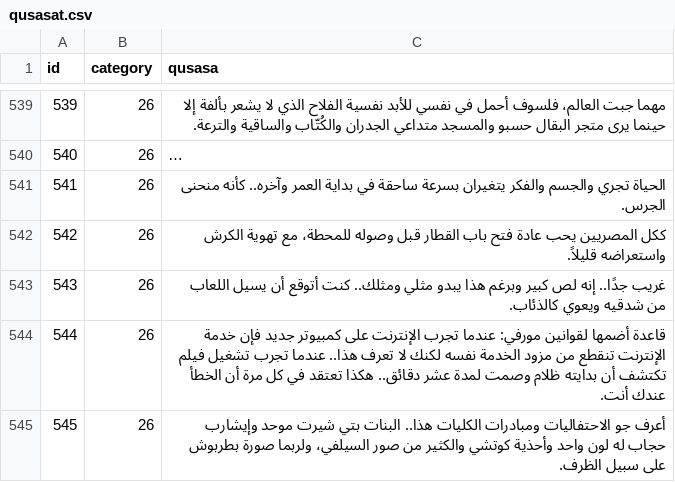
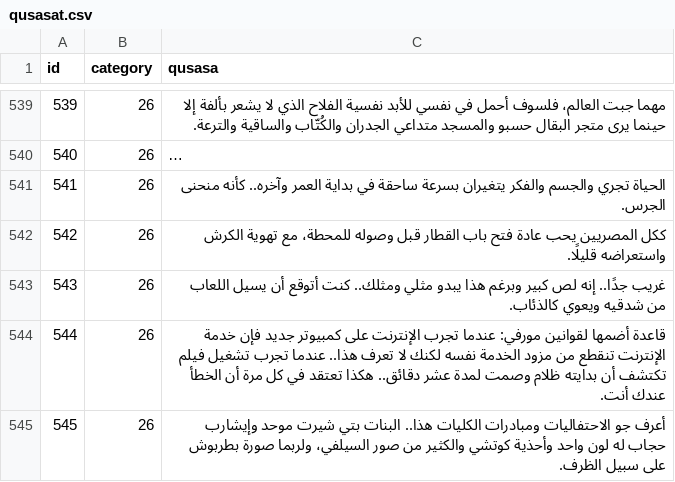
Before and after one commit to hammady/qusasat, a CSV file: data/qusasat.csv, drawn as a sheet; only a part is shown, gaps mark what is left out; long unchanged cells end in ….

Commit message:
Update qusasat.csv

```diff
--- a/data/qusasat.csv
+++ b/data/qusasat.csv
@@ -566,3 +566,3 @@ id,category,qusasa
 541,26,الحياة تجري والجسم والفكر يتغيران بسرعة ساحقة في بداية العمر وآخره.. كأنه منحنى الجرس.
-542,26,ككل المصريين يحب عادة فتح باب القطار قبل وصوله للمحطة، مع تهوية الكرش واستعراضه قليلاً.
+542,26,ككل المصريين يحب عادة فتح باب القطار قبل وصوله للمحطة، مع تهوية الكرش واستعراضه قليلًا.
 543,26,غريب جدًا.. إنه لص كبير وبرغم هذا يبدو مثلي ومثلك.. كنت أتوقع أن يسيل اللعاب من شدقيه ويعوي كالذئاب.
```
